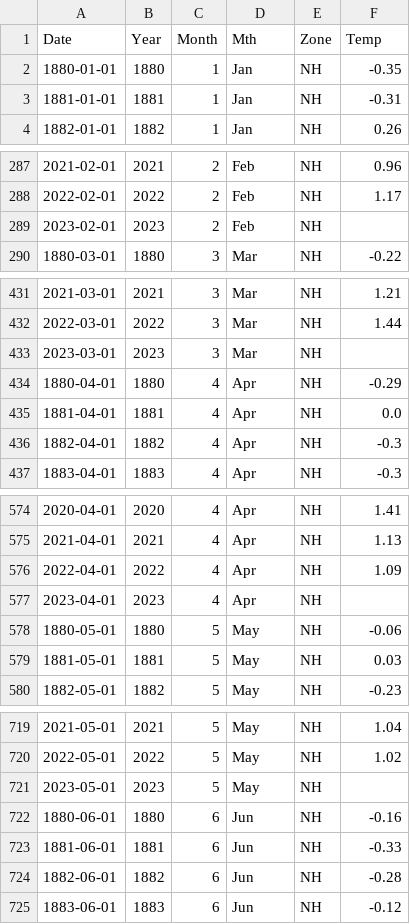
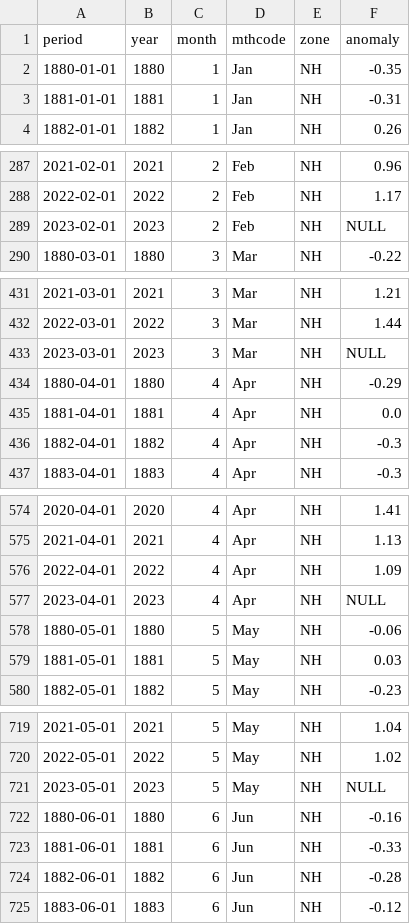
Before and after one commit to rkforest/kr-df, a CSV file: save/northern_temperature_anomalies.csv, drawn as a sheet; only a part is shown, gaps mark what is left out; the diff covers the shown part only.

```diff
--- a/save/northern_temperature_anomalies.csv
+++ b/save/northern_temperature_anomalies.csv
@@ -1,2 +1,2 @@
-Date,Year,Month,Mth,Zone,Temp
+period,year,month,mthcode,zone,anomaly
 1880-01-01,1880,1,Jan,NH,-0.35
@@ -288,3 +288,3 @@ Date,Year,Month,Mth,Zone,Temp
 2022-02-01,2022,2,Feb,NH,1.17
-2023-02-01,2023,2,Feb,NH,
+2023-02-01,2023,2,Feb,NH,NULL
 1880-03-01,1880,3,Mar,NH,-0.22
@@ -432,3 +432,3 @@ Date,Year,Month,Mth,Zone,Temp
 2022-03-01,2022,3,Mar,NH,1.44
-2023-03-01,2023,3,Mar,NH,
+2023-03-01,2023,3,Mar,NH,NULL
 1880-04-01,1880,4,Apr,NH,-0.29
@@ -576,3 +576,3 @@ Date,Year,Month,Mth,Zone,Temp
 2022-04-01,2022,4,Apr,NH,1.09
-2023-04-01,2023,4,Apr,NH,
+2023-04-01,2023,4,Apr,NH,NULL
 1880-05-01,1880,5,May,NH,-0.06
@@ -720,3 +720,3 @@ Date,Year,Month,Mth,Zone,Temp
 2022-05-01,2022,5,May,NH,1.02
-2023-05-01,2023,5,May,NH,
+2023-05-01,2023,5,May,NH,NULL
 1880-06-01,1880,6,Jun,NH,-0.16
```
Also changed, not shown: 7 edited cells elsewhere in this file, save/global_temperature_anomalies.csv, save/southern_temperature_anomalies.csv, 2 other files.
